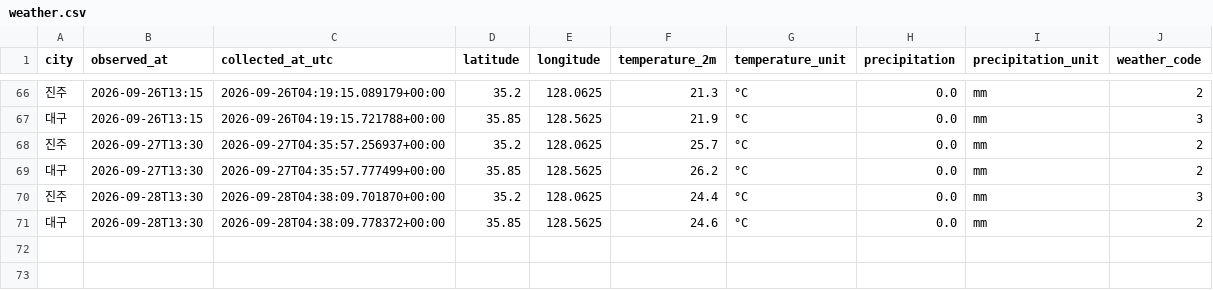
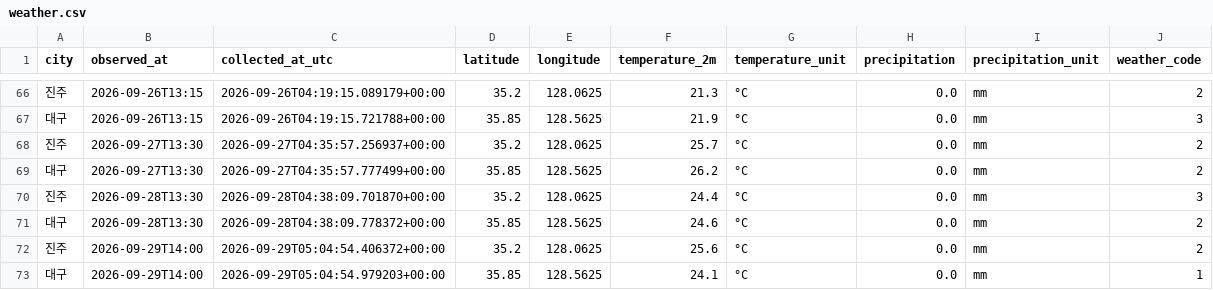
Before and after one commit to wjdwo035-code/jinju_daegu-weather, a CSV file: data/weather.csv, drawn as a sheet; only a part is shown, gaps mark what is left out.

```diff
--- a/data/weather.csv
+++ b/data/weather.csv
@@ -71 +71,3 @@ city,observed_at,collected_at_utc,latitude,longitude,temperature_2m,temperature_
 대구,2026-09-28T13:30,2026-09-28T04:38:09.778372+00:00,35.85,128.5625,24.6,°C,0.0,mm,2
+진주,2026-09-29T14:00,2026-09-29T05:04:54.406372+00:00,35.2,128.0625,25.6,°C,0.0,mm,2
+대구,2026-09-29T14:00,2026-09-29T05:04:54.979203+00:00,35.85,128.5625,24.1,°C,0.0,mm,1
```
